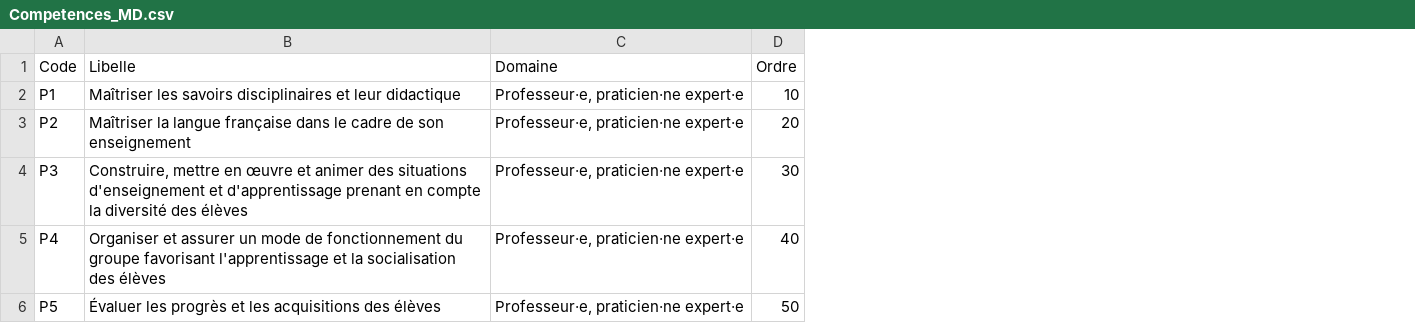
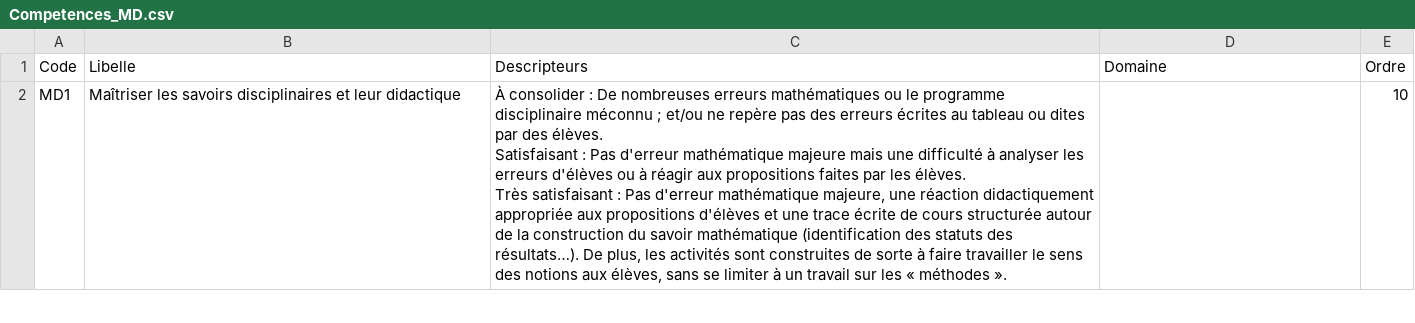
Before and after one commit to VPantaloni/grist-rapports-app, a CSV file: installation/donnees-exemple/Competences_MD.csv, drawn as a sheet; only a part is shown; removed rows and columns are numbered as before the commit, all else as after; ↵ is a line break in a cell; the diff covers the shown part only; the diff names each change by its address in the sheet, - before the commit and + after, or states it on an @@ line.

```diff
--- a/installation/donnees-exemple/Competences_MD.csv
+++ b/installation/donnees-exemple/Competences_MD.csv
+column C (Descripteurs), row 2: À consolider : De nombreuses erreurs mathématiques ou le programme disciplinaire méconnu ; et/ou ne repère pas des erreurs écrites au tableau ou dites par des élèves. ↵ Satisfaisant : Pas d'erreur mathématique majeure mais une difficulté à analyser les erreurs d'élèves ou à réagir aux propositions faites par les élèves. ↵ Très satisfaisant : Pas d'erreur mathématique majeure, une réaction didactiquement appropriée aux propositions d'élèves et une trace écrite de cours structurée autour de la construction du savoir mathématique (identification des statuts des résultats…). De plus, les activités sont construites de sorte à faire travailler le sens des notions aux élèves, sans se limiter à un travail sur les « méthodes ».
-A2 (Code): P1
+A2 (Code): MD1
-D2 (Domaine): Professeur·e, praticien·ne expert·e
+D2 (Domaine): (empty)
-row 3: P2 | Maîtriser la langue française dans le cadre de son enseignement | Professeur·e, praticien·ne expert·e | 20
-row 4: P3 | Construire, mettre en œuvre et animer des situations d'enseignement et d'apprentissage prenant en compte la diversité des élèves | Professeur·e, praticien·ne expert·e | 30
-row 5: P4 | Organiser et assurer un mode de fonctionnement du groupe favorisant l'apprentissage et la socialisation des élèves | Professeur·e, praticien·ne expert·e | 40
-row 6: P5 | Évaluer les progrès et les acquisitions des élèves | Professeur·e, praticien·ne expert·e | 50
```
Also changed, not shown: 2 added rows and 3 removed rows elsewhere in this file, installation/donnees-exemple/Parametres.csv, installation/donnees-exemple/Phrases.csv, 12 other files.
